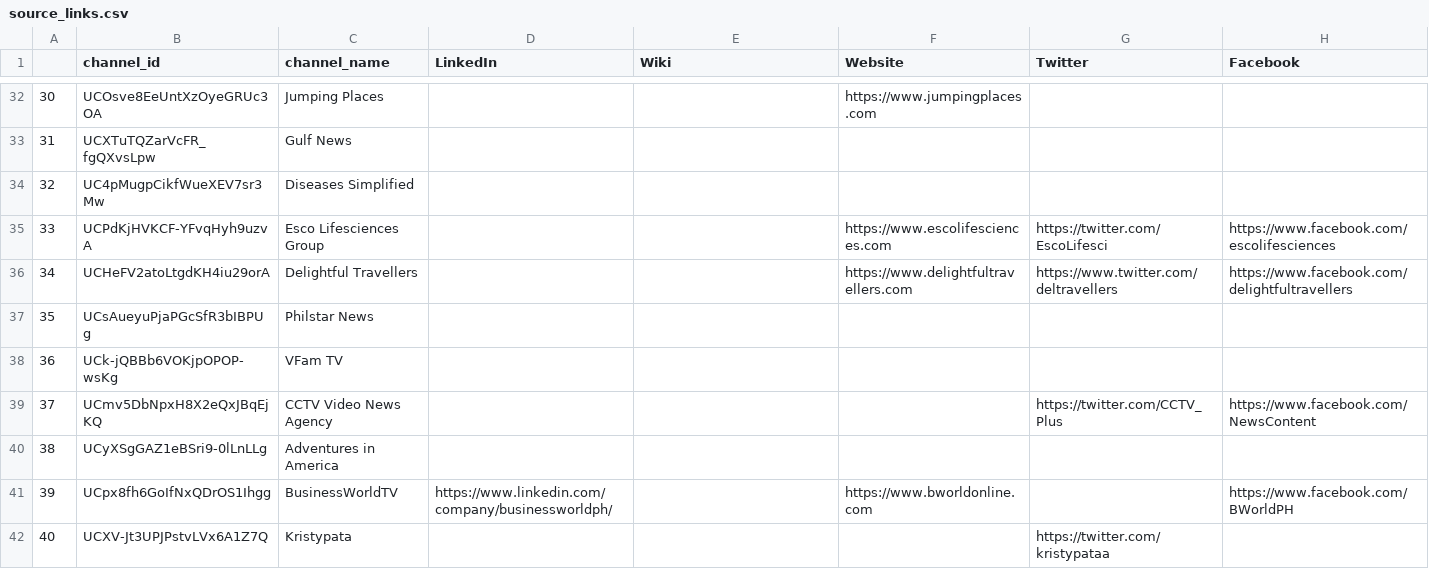
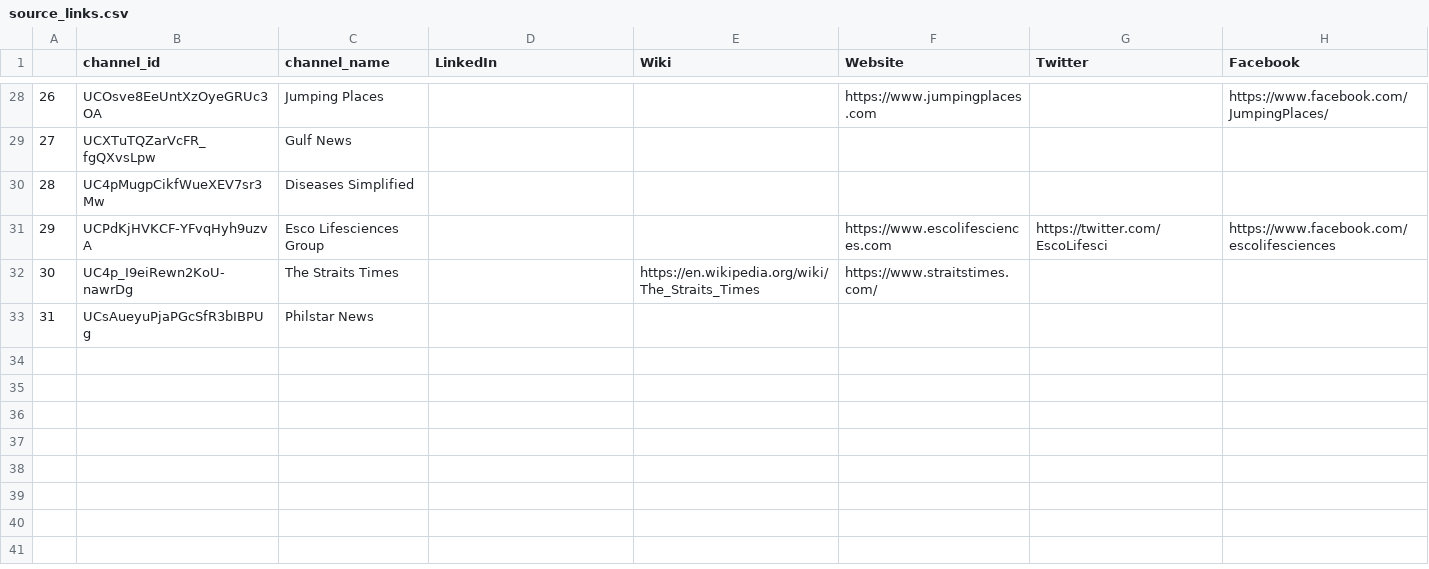
Before and after one commit to R3NZ3L/TruthfulSearch, a CSV file: datasets/covid_philippines/source_links.csv, drawn as a sheet; only a part is shown, gaps mark what is left out; removed rows and columns are numbered as before the commit, all else as after; the diff covers the shown part only; the diff names each change by its address in the sheet, - before the commit and + after, or states it on an @@ line.

Commit message:
Changes to some functions due to dataset change
- Adjustments to datasets to properly isolate video, channel, and comment data
- find_sources() now only outputs 'True' or 'False' for the presence and absence of sources, respectively
- Copied getLinksFromAbout() into YT_scraper.py
- TODO: Adjust getLinksFromAbout() to function alongside find_sources()

```diff
--- a/datasets/covid_philippines/source_links.csv
+++ b/datasets/covid_philippines/source_links.csv
@@ column A renumbered between rows 3 and 33 @@
-H28 (Facebook): (empty)
+H28 (Facebook): https://www.facebook.com/JumpingPlaces/
-row 36: 34 | UCHeFV2atoLtgdKH4iu29orA | Delightful Travellers |  |  | https://www.delightfultravellers.com | https://www.twitter.com/deltravellers | https://www.facebook.com/delightfultravellers
+row 32: 30 | UC4p_I9eiRewn2KoU-nawrDg | The Straits Times |  | https://en.wikipedia.org/wiki/The_Straits_Times | https://www.straitstimes.com/
-row 38: 36 | UCk-jQBBb6VOKjpOPOP-wsKg | VFam TV
-row 39: 37 | UCmv5DbNpxH8X2eQxJBqEjKQ | CCTV Video News Agency |  |  |  | https://twitter.com/CCTV_Plus | https://www.facebook.com/NewsContent
-row 40: 38 | UCyXSgGAZ1eBSri9-0lLnLLg | Adventures in America
-row 41: 39 | UCpx8fh6GoIfNxQDrOS1Ihgg | BusinessWorldTV | https://www.linkedin.com/company/businessworldph/ |  | https://www.bworldonline.com |  | https://www.facebook.com/BWorldPH
-row 42: 40 | UCXV-Jt3UPJPstvLVx6A1Z7Q | Kristypata |  |  |  | https://twitter.com/kristypataa
```
Also changed, not shown: 3 added rows, 18 removed rows, 10 moved rows and 1 edited cell elsewhere in this file, datasets/covid_philippines/source_scores.csv, 6 other files.
